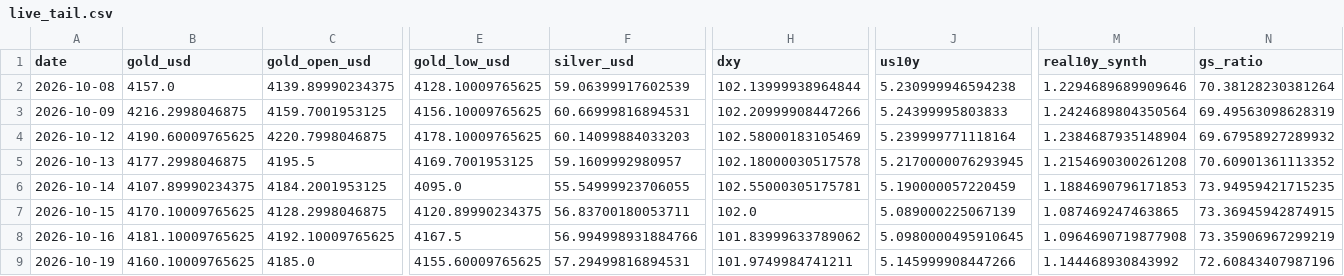
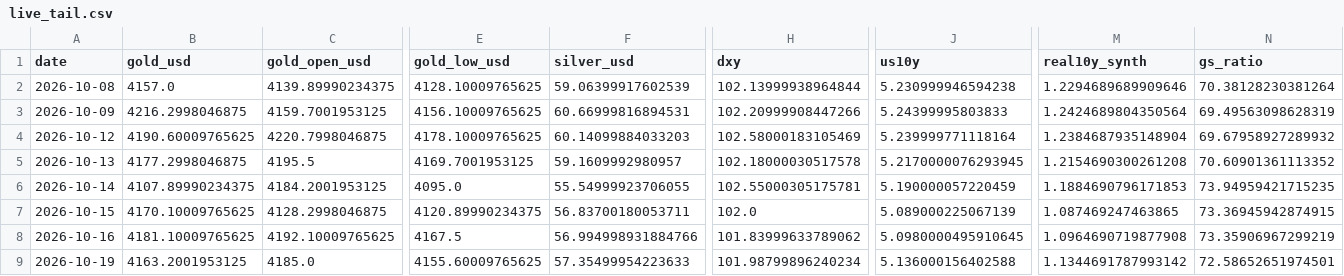
Before and after one commit to abhayv7272/ms-gold-algo, a CSV file: data/algo/live_tail.csv, drawn as a sheet; only a part is shown, gaps mark what is left out; the diff names each change by its address in the sheet, - before the commit and + after, or states it on an @@ line.

```diff
--- a/data/algo/live_tail.csv
+++ b/data/algo/live_tail.csv
-B9 (gold_usd): 4160.10009765625
+B9 (gold_usd): 4163.2001953125
-F9 (silver_usd): 57.29499816894531
+F9 (silver_usd): 57.35499954223633
-H9 (dxy): 101.9749984741211
+H9 (dxy): 101.98799896240234
-J9 (us10y): 5.145999908447266
+J9 (us10y): 5.136000156402588
-M9 (real10y_synth): 1.144468930843992
+M9 (real10y_synth): 1.1344691787993142
-N9 (gs_ratio): 72.60843407987196
+N9 (gs_ratio): 72.58652651974501
```
Also changed, not shown: data/algo/health_log.csv, 3 other files.
